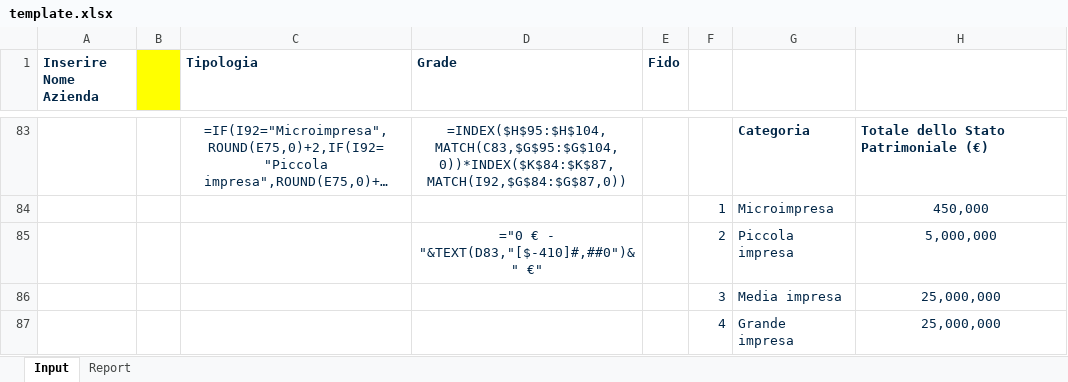
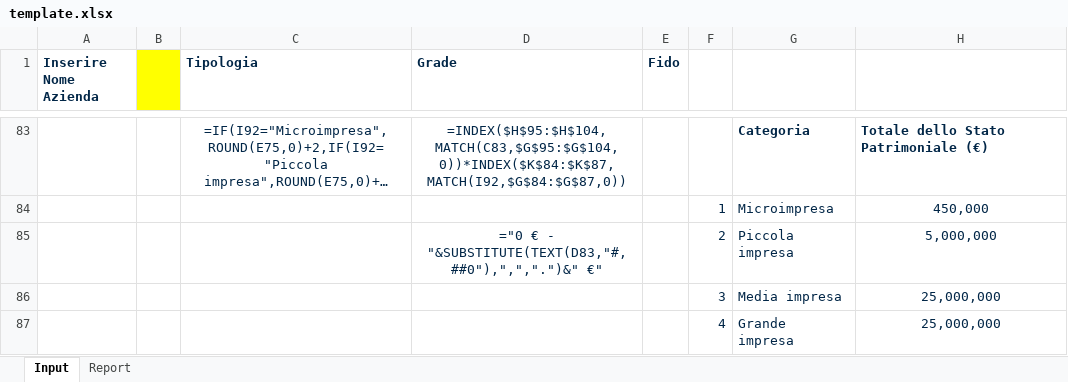
Before and after one commit to LucaM711/fs-analysis, an Excel workbook: plugins/fs-analysis/skills/analyzing-financial-statements/assets/template.xlsx, sheet Input, drawn as a sheet; only a part is shown, gaps mark what is left out; long unchanged cells end in …; values as stored, in another font and other column widths than the file's, no borders; formulas without a stored value are shown as written; conditional formats not drawn; the diff names each change by its address in the sheet, - before the commit and + after, or states it on an @@ line.

```diff
--- a/plugins/fs-analysis/skills/analyzing-financial-statements/assets/template.xlsx (sheet Input)
+++ b/plugins/fs-analysis/skills/analyzing-financial-statements/assets/template.xlsx (sheet Input)
-D85 (Grade): …€ - "&TEXT(D83,"[$-410]#,##0")&" €"
+D85 (Grade): …€ - "&SUBSTITUTE(TEXT(D83,"#,##0"),",",".")&" €"
```
Also changed, not shown: sheet Report.
